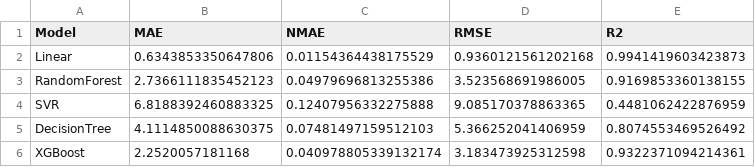
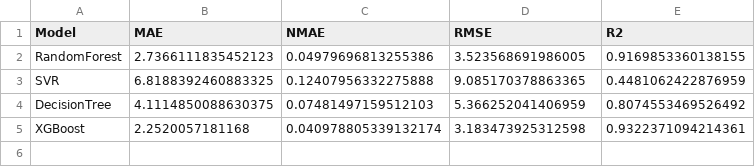
Before and after one commit to Mangtre503/DM-BTL, a CSV file: result/evaluate_model.csv, drawn as a sheet; the diff names each change by its address in the sheet, - before the commit and + after, or states it on an @@ line.

```diff
--- a/result/evaluate_model.csv
+++ b/result/evaluate_model.csv
-row 2: Linear | 0.6343853350647806 | 0.01154364438175529 | 0.9360121561202168 | 0.9941419603423873
```
Also changed, not shown: 1 other file.
